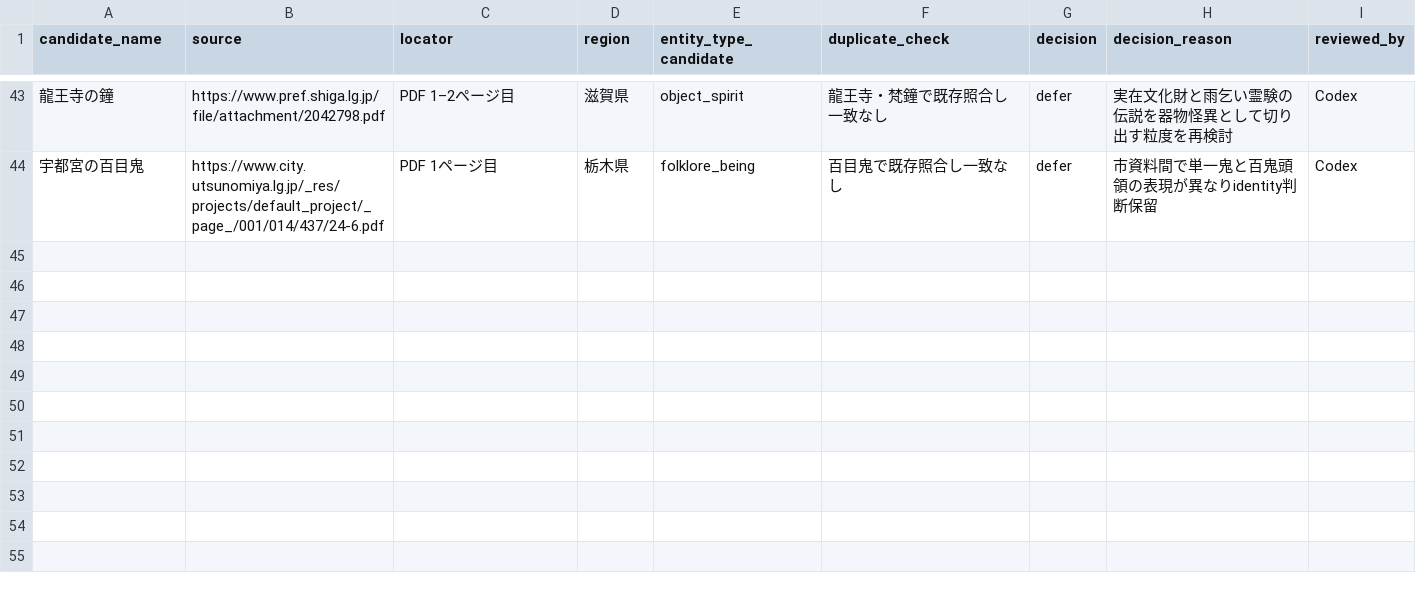
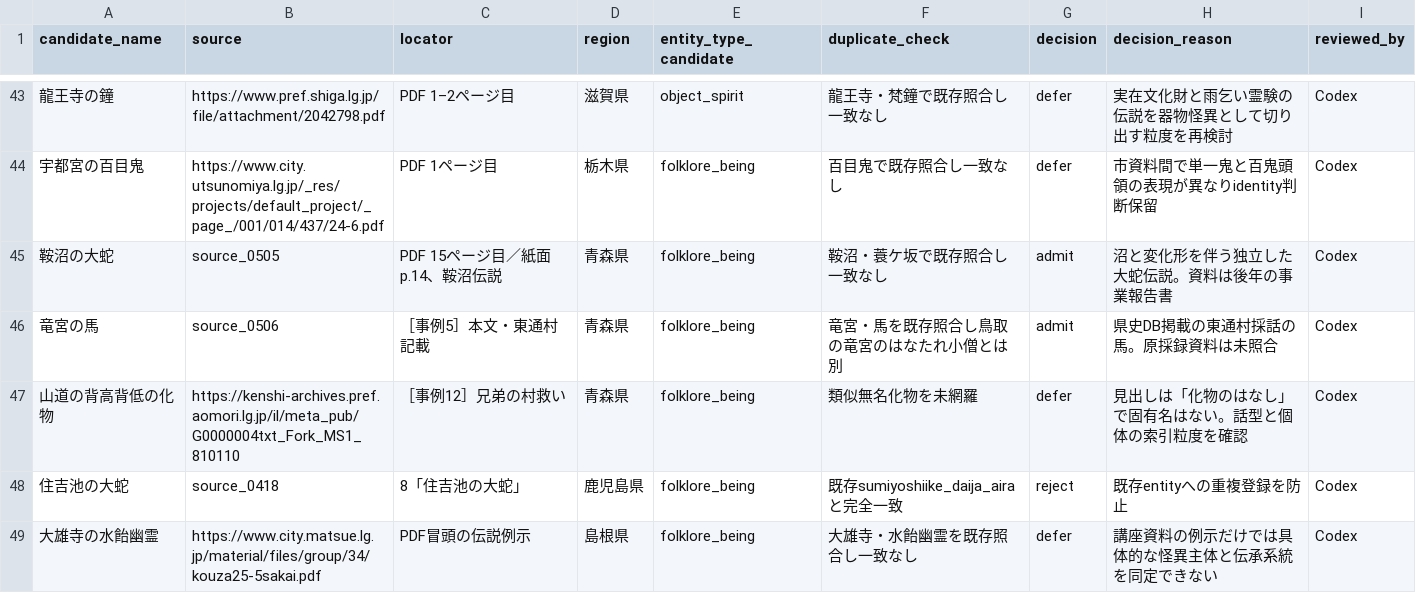
Before and after one commit to Anko-romochi/japan-yokai-index, a CSV file: research/long-run-1000/candidate-queue-0700.csv, drawn as a sheet; only a part is shown, gaps mark what is left out; the diff names each change by its address in the sheet, - before the commit and + after, or states it on an @@ line.

Commit message:
Add source-linked Aomori folklore records

```diff
--- a/research/long-run-1000/candidate-queue-0700.csv
+++ b/research/long-run-1000/candidate-queue-0700.csv
+row 45: 鞍沼の大蛇 | source_0505 | PDF 15ページ目／紙面 p.14、鞍沼伝説 | 青森県 | folklore_being | 鞍沼・蓑ケ坂で既存照合し一致なし | admit | 沼と変化形を伴う独立した大蛇伝説。資料は後年の事業報告書 | Codex
+row 46: 竜宮の馬 | source_0506 | ［事例5］本文・東通村記載 | 青森県 | folklore_being | 竜宮・馬を既存照合し鳥取の竜宮のはなたれ小僧とは別 | admit | 県史DB掲載の東通村採話の馬。原採録資料は未照合 | Codex
+row 47: 山道の背高背低の化物 | https://kenshi-archives.pref.aomori.lg.jp/il/meta_pub/G0000004txt_Fork_MS1_810110 | ［事例12］兄弟の村救い | 青森県 | folklore_being | 類似無名化物を未網羅 | defer | 見出しは「化物のはなし」で固有名はない。話型と個体の索引粒度を確認 | Codex
+row 48: 住吉池の大蛇 | source_0418 | 8「住吉池の大蛇」 | 鹿児島県 | folklore_being | 既存sumiyoshiike_daija_airaと完全一致 | reject | 既存entityへの重複登録を防止 | Codex
+row 49: 大雄寺の水飴幽霊 | https://www.city.matsue.lg.jp/material/files/group/34/kouza25-5sakai.pdf | PDF冒頭の伝説例示 | 島根県 | folklore_being | 大雄寺・水飴幽霊を既存照合し一致なし | defer | 講座資料の例示だけでは具体的な怪異主体と伝承系統を同定できない | Codex
```
Also changed, not shown: 3 other files.
